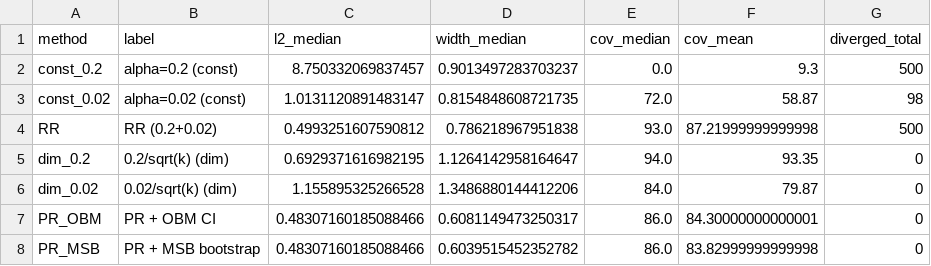
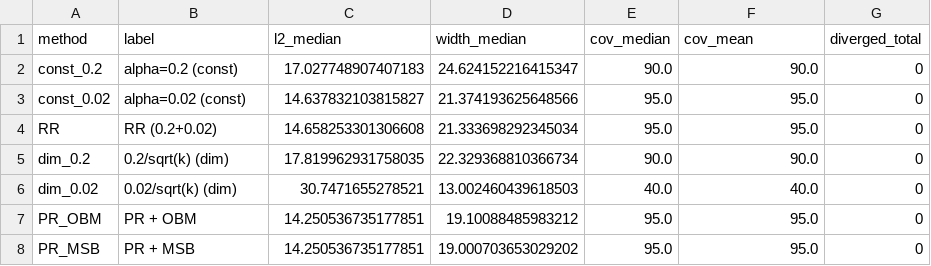
Before and after one commit to Eviltsundera/Statistical-inference-for-Linear-Stochastic-Approximation-with-Richardson-Romberg-extrapolation, a CSV file: code/results_comparison.csv, drawn as a sheet; only a part is shown; the diff covers the shown part only.

```diff
--- a/code/results_comparison.csv
+++ b/code/results_comparison.csv
@@ -1,8 +1,8 @@
 method,label,l2_median,width_median,cov_median,cov_mean,diverged_total
-const_0.2,alpha=0.2 (const),8.750332069837457,0.9013497283703237,0.0,9.3,500
-const_0.02,alpha=0.02 (const),1.0131120891483147,0.8154848608721735,72.0,58.87,98
-RR,RR (0.2+0.02),0.4993251607590812,0.786218967951838,93.0,87.21999999999998,500
-dim_0.2,0.2/sqrt(k) (dim),0.6929371616982195,1.1264142958164647,94.0,93.35,0
-dim_0.02,0.02/sqrt(k) (dim),1.155895325266528,1.3486880144412206,84.0,79.87,0
-PR_OBM,PR + OBM CI,0.48307160185088466,0.6081149473250317,86.0,84.30000000000001,0
-PR_MSB,PR + MSB bootstrap,0.48307160185088466,0.6039515452352782,86.0,83.82999999999998,0
+const_0.2,alpha=0.2 (const),17.027748907407183,24.624152216415347,90.0,90.0,0
+const_0.02,alpha=0.02 (const),14.637832103815827,21.374193625648566,95.0,95.0,0
+RR,RR (0.2+0.02),14.658253301306608,21.333698292345034,95.0,95.0,0
+dim_0.2,0.2/sqrt(k) (dim),17.819962931758035,22.329368810366734,90.0,90.0,0
+dim_0.02,0.02/sqrt(k) (dim),30.7471655278521,13.002460439618503,40.0,40.0,0
+PR_OBM,PR + OBM,14.250536735177851,19.10088485983212,95.0,95.0,0
+PR_MSB,PR + MSB,14.250536735177851,19.000703653029202,95.0,95.0,0
```
Also changed, not shown: 7 added rows and 12 edited cells elsewhere in this file, 4 other files.
